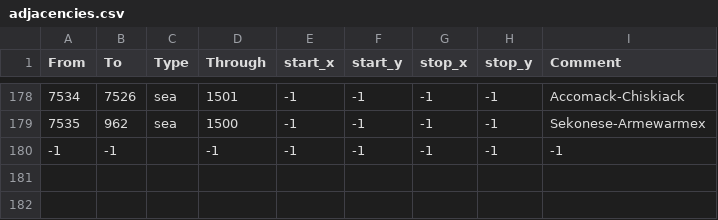
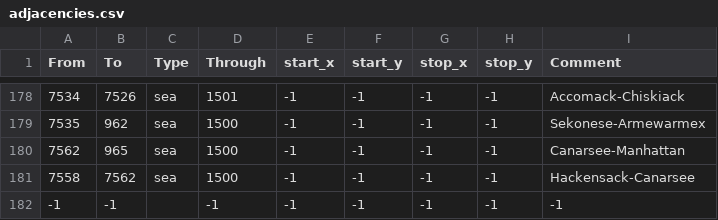
Before and after one commit to Amazonys/Atlas-Novum, a CSV file: map/adjacencies.csv, drawn as a sheet; only a part is shown, gaps mark what is left out.

Commit message:
PA addition; map & prov hist folders
also commented out many redundant german, etc areas

```diff
--- a/map/adjacencies.csv
+++ b/map/adjacencies.csv
@@ -179,2 +179,4 @@ From;To;Type;Through;start_x;start_y;stop_x;stop_y;Comment;
 7535;962;sea;1500;-1;-1;-1;-1;Sekonese-Armewarmex;
+7562;965;sea;1500;-1;-1;-1;-1;Canarsee-Manhattan;
+7558;7562;sea;1500;-1;-1;-1;-1;Hackensack-Canarsee;
 -1;-1;;-1;-1;-1;-1;-1;-1;
```
Also changed, not shown: map/definition.csv, 45 other files.
